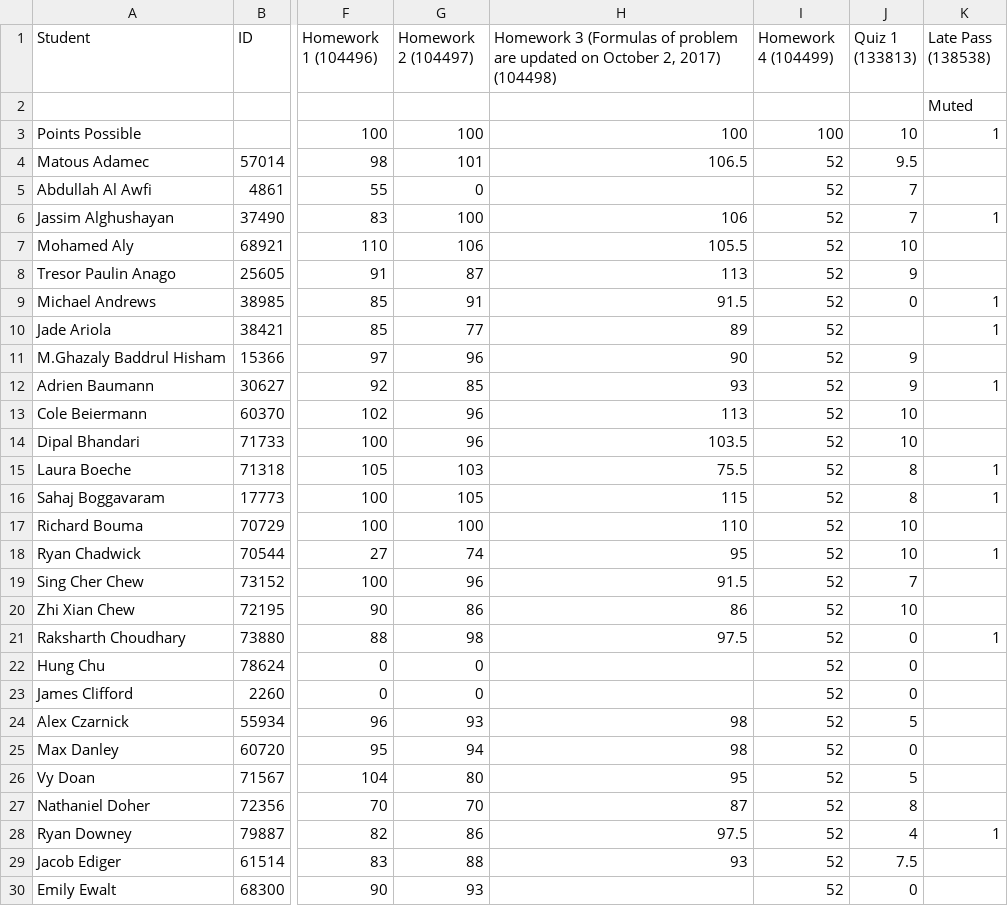
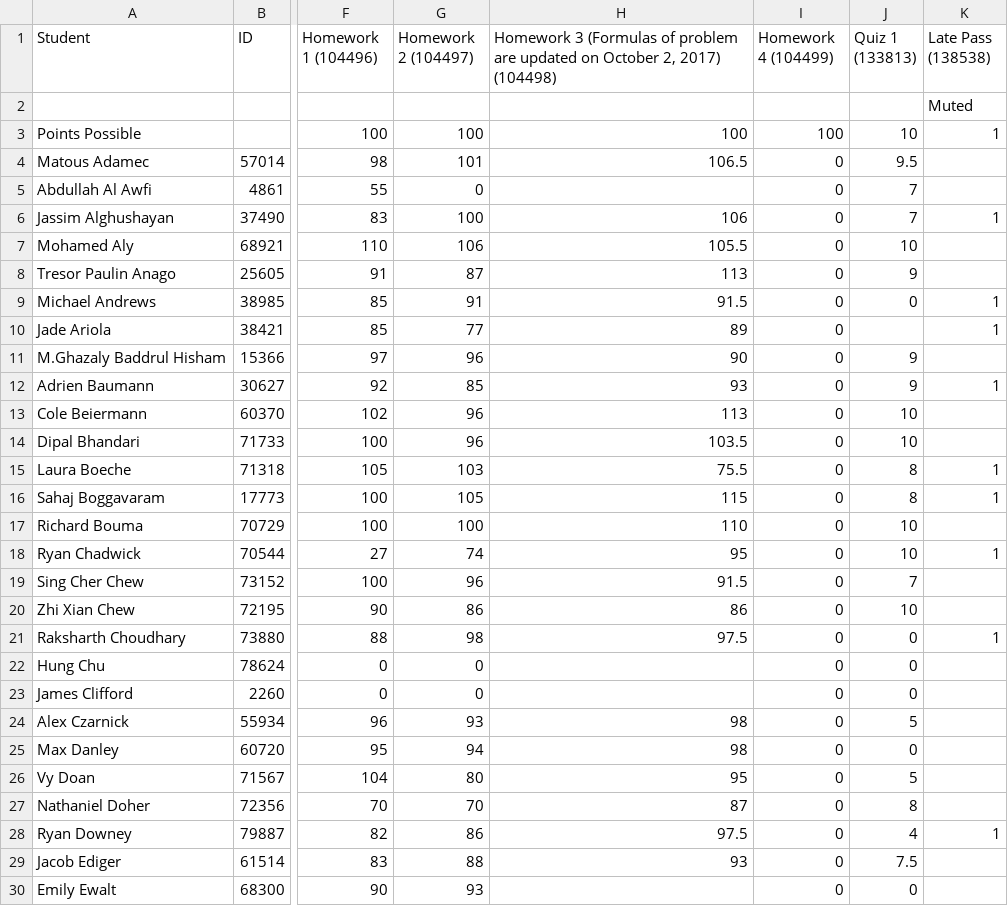
Before and after one commit to tthung1997/grade-predict, a CSV file: public/file-storage/grade.csv, drawn as a sheet; only a part is shown, gaps mark what is left out; the diff covers the shown part only; the diff names each change by its address in the sheet, - before the commit and + after, or states it on an @@ line.

```diff
--- a/public/file-storage/grade.csv
+++ b/public/file-storage/grade.csv
-I4:I30 (Homework 4 (104499)): 52
+I4:I30 (Homework 4 (104499)): 0
```
Also changed, not shown: 89 edited cells elsewhere in this file, 16 other files.
